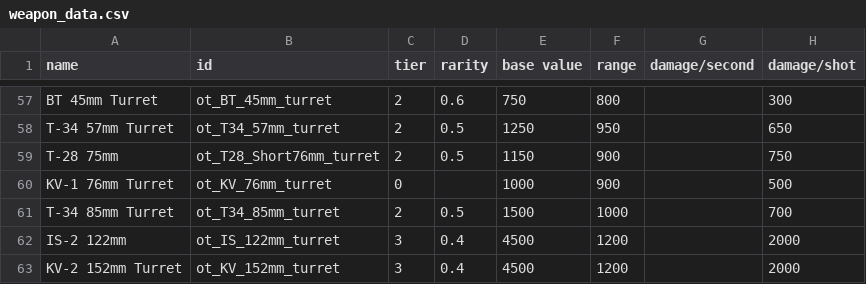
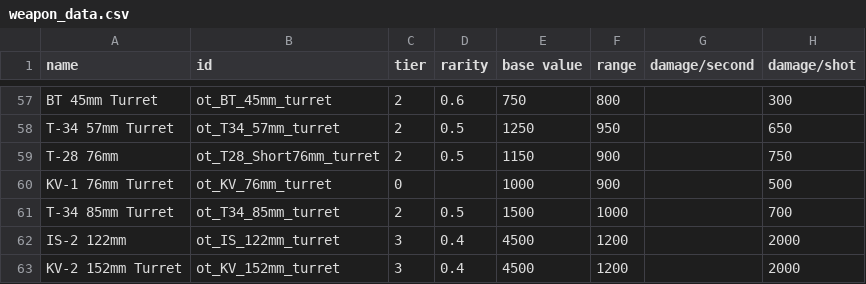
Before and after one commit to OfflcerSam/TankSector, a CSV file: data/weapons/weapon_data.csv, drawn as a sheet; only a part is shown, gaps mark what is left out; the diff names each change by its address in the sheet, - before the commit and + after, or states it on an @@ line.

```diff
--- a/data/weapons/weapon_data.csv
+++ b/data/weapons/weapon_data.csv
-A59 (name): T-28 75mm
+A59 (name): T-28 76mm
```
Also changed, not shown: 9 other files.
